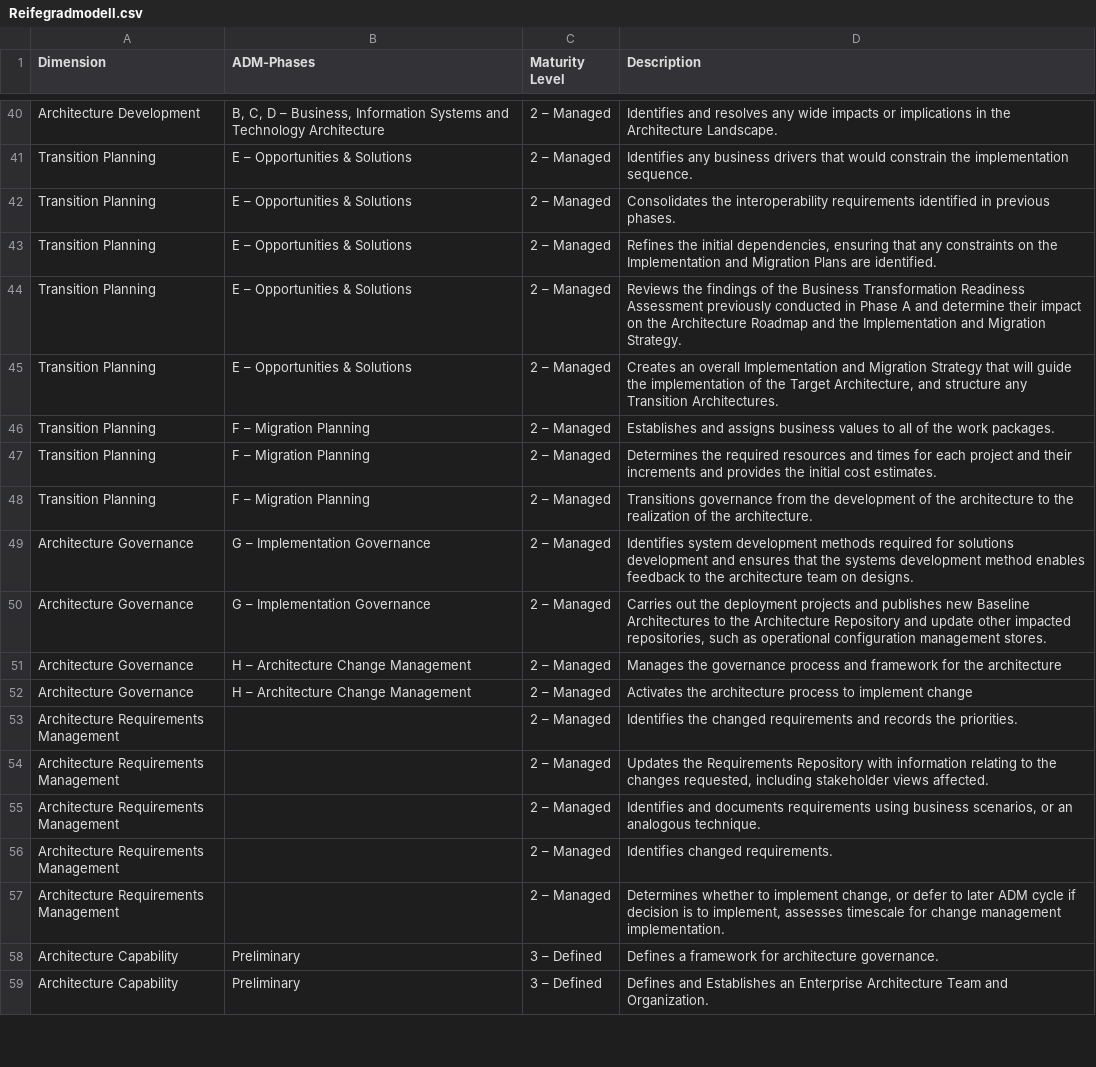
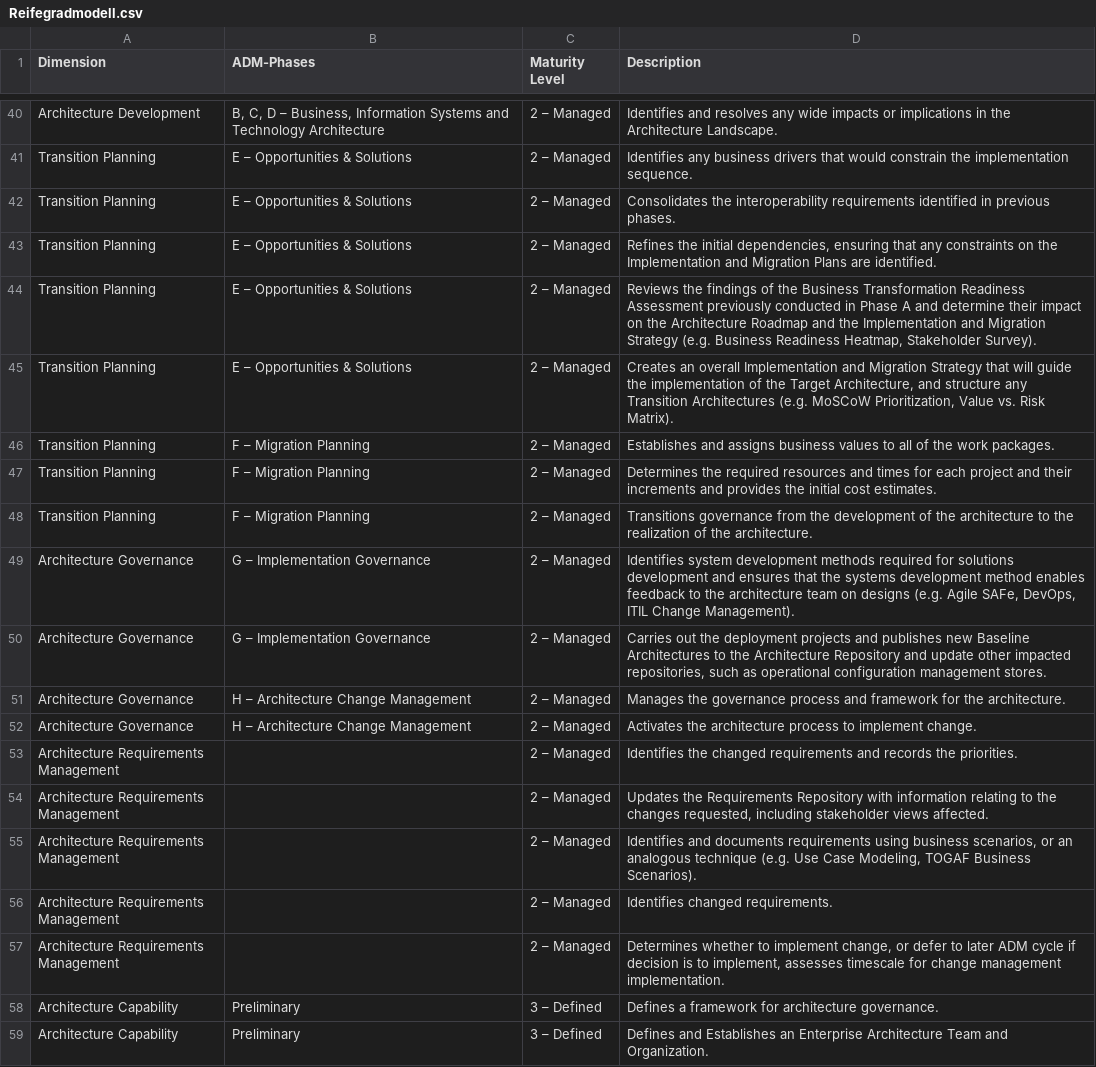
Before and after one commit to AltarisV/EAM-Maturity-Model, a CSV file: Reifegradmodell.csv, drawn as a sheet; only a part is shown, gaps mark what is left out; the diff covers the shown part only.

Commit message:
add some examples in csv

```diff
--- a/Reifegradmodell.csv
+++ b/Reifegradmodell.csv
@@ -43,4 +43,4 @@ Transition Planning;E – Opportunities & Solutions;2 – Managed;Consolidates t
 Transition Planning;E – Opportunities & Solutions;2 – Managed;Refines the initial dependencies, ensuring that any constraints on the Implementation and Migration Plans are identified.
-Transition Planning;E – Opportunities & Solutions;2 – Managed;Reviews the findings of the Business Transformation Readiness Assessment previously conducted in Phase A and determine their impact on the Architecture Roadmap and the Implementation and Migration Strategy.
-Transition Planning;E – Opportunities & Solutions;2 – Managed;Creates an overall Implementation and Migration Strategy that will guide the implementation of the Target Architecture, and structure any Transition Architectures.
+Transition Planning;E – Opportunities & Solutions;2 – Managed;Reviews the findings of the Business Transformation Readiness Assessment previously conducted in Phase A and determine their impact on the Architecture Roadmap and the Implementation and Migration Strategy (e.g. Business Readiness Heatmap, Stakeholder Survey).
+Transition Planning;E – Opportunities & Solutions;2 – Managed;Creates an overall Implementation and Migration Strategy that will guide the implementation of the Target Architecture, and structure any Transition Architectures (e.g. MoSCoW Prioritization, Value vs. Risk Matrix).
 Transition Planning;F – Migration Planning;2 – Managed;Establishes and assigns business values to all of the work packages.
@@ -48,9 +48,9 @@ Transition Planning;F – Migration Planning;2 – Managed;Determines the requir
 Transition Planning;F – Migration Planning;2 – Managed;Transitions governance from the development of the architecture to the realization of the architecture.
-Architecture Governance;G – Implementation Governance;2 – Managed;Identifies system development methods required for solutions development and ensures that the systems development method enables feedback to the architecture team on designs.
+Architecture Governance;G – Implementation Governance;2 – Managed;Identifies system development methods required for solutions development and ensures that the systems development method enables feedback to the architecture team on designs (e.g. Agile SAFe, DevOps, ITIL Change Management).
 Architecture Governance;G – Implementation Governance;2 – Managed;Carries out the deployment projects and publishes new Baseline Architectures to the Architecture Repository and update other impacted repositories, such as operational configuration management stores.
-Architecture Governance;H – Architecture Change Management;2 – Managed;Manages the governance process and framework for the architecture
-Architecture Governance;H – Architecture Change Management;2 – Managed;Activates the architecture process to implement change
+Architecture Governance;H – Architecture Change Management;2 – Managed;Manages the governance process and framework for the architecture.
+Architecture Governance;H – Architecture Change Management;2 – Managed;Activates the architecture process to implement change.
 Architecture Requirements Management;;2 – Managed;Identifies the changed requirements and records the priorities.
 Architecture Requirements Management;;2 – Managed;Updates the Requirements Repository with information relating to the changes requested, including stakeholder views affected.
-Architecture Requirements Management;;2 – Managed;Identifies and documents requirements using business scenarios, or an analogous technique.
+Architecture Requirements Management;;2 – Managed;Identifies and documents requirements using business scenarios, or an analogous technique (e.g. Use Case Modeling, TOGAF Business Scenarios).
 Architecture Requirements Management;;2 – Managed;Identifies changed requirements.
```
Also changed, not shown: 24 edited cells elsewhere in this file.
